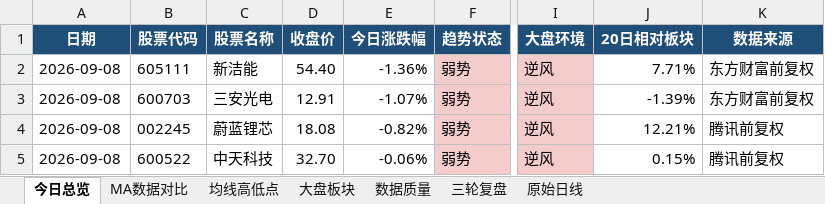
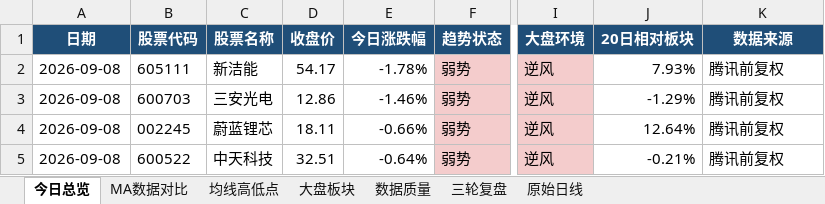
Before and after one commit to ghskb1949/a-share-dashboard, an Excel workbook: codex_daily_observation_2026-09-08.xlsx, sheet 今日总览, drawn as a sheet; only a part is shown, gaps mark what is left out; values as stored, in another font and other column widths than the file's, no borders; the diff names each change by its address in the sheet, - before the commit and + after, or states it on an @@ line.

```diff
--- a/codex_daily_observation_2026-09-08.xlsx (sheet 今日总览)
+++ b/codex_daily_observation_2026-09-08.xlsx (sheet 今日总览)
-D2 (收盘价): 54.40
+D2 (收盘价): 54.17
-E2 (今日涨跌幅): -1.36%
+E2 (今日涨跌幅): -1.78%
-J2 (20日相对板块): 7.71%
+J2 (20日相对板块): 7.93%
-K2:K3 (数据来源): 东方财富前复权
+K2:K3 (数据来源): 腾讯前复权
-D3 (收盘价): 12.91
+D3 (收盘价): 12.86
-E3 (今日涨跌幅): -1.07%
+E3 (今日涨跌幅): -1.46%
-J3 (20日相对板块): -1.39%
+J3 (20日相对板块): -1.29%
-D4 (收盘价): 18.08
+D4 (收盘价): 18.11
-E4 (今日涨跌幅): -0.82%
+E4 (今日涨跌幅): -0.66%
-J4 (20日相对板块): 12.21%
+J4 (20日相对板块): 12.64%
-D5 (收盘价): 32.70
+D5 (收盘价): 32.51
-E5 (今日涨跌幅): -0.06%
+E5 (今日涨跌幅): -0.64%
-J5 (20日相对板块): 0.15%
+J5 (20日相对板块): -0.21%
```
Also changed, not shown: sheet 原始日线, sheet 大盘板块, sheet 均线高低点, sheet MA数据对比, sheet 数据质量, output/codex_daily_observation_2026-09-08.xlsx, 3 other files.
